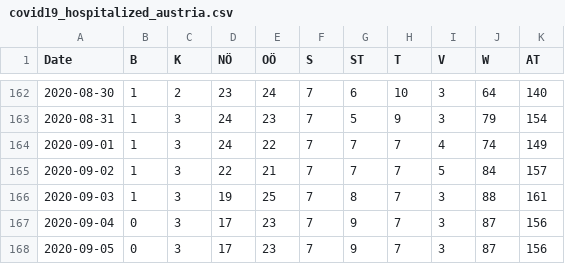
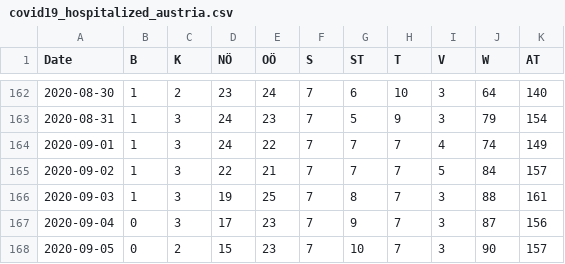
Before and after one commit to apolinario/dashcoch-AT, a CSV file: data_AT/covid19_hospitalized_austria.csv, drawn as a sheet; only a part is shown, gaps mark what is left out.

Commit message:
data 3pm

```diff
--- a/data_AT/covid19_hospitalized_austria.csv
+++ b/data_AT/covid19_hospitalized_austria.csv
@@ -167,2 +167,2 @@ Date,B,K,NÖ,OÖ,S,ST,T,V,W,AT
 2020-09-04,0,3,17,23,7,9,7,3,87,156
-2020-09-05,0,3,17,23,7,9,7,3,87,156
+2020-09-05,0,2,15,23,7,10,7,3,90,157
```
Also changed, not shown: data_AT/covid19_cases_austria.csv, data_AT/covid19_releases_austria.csv.
